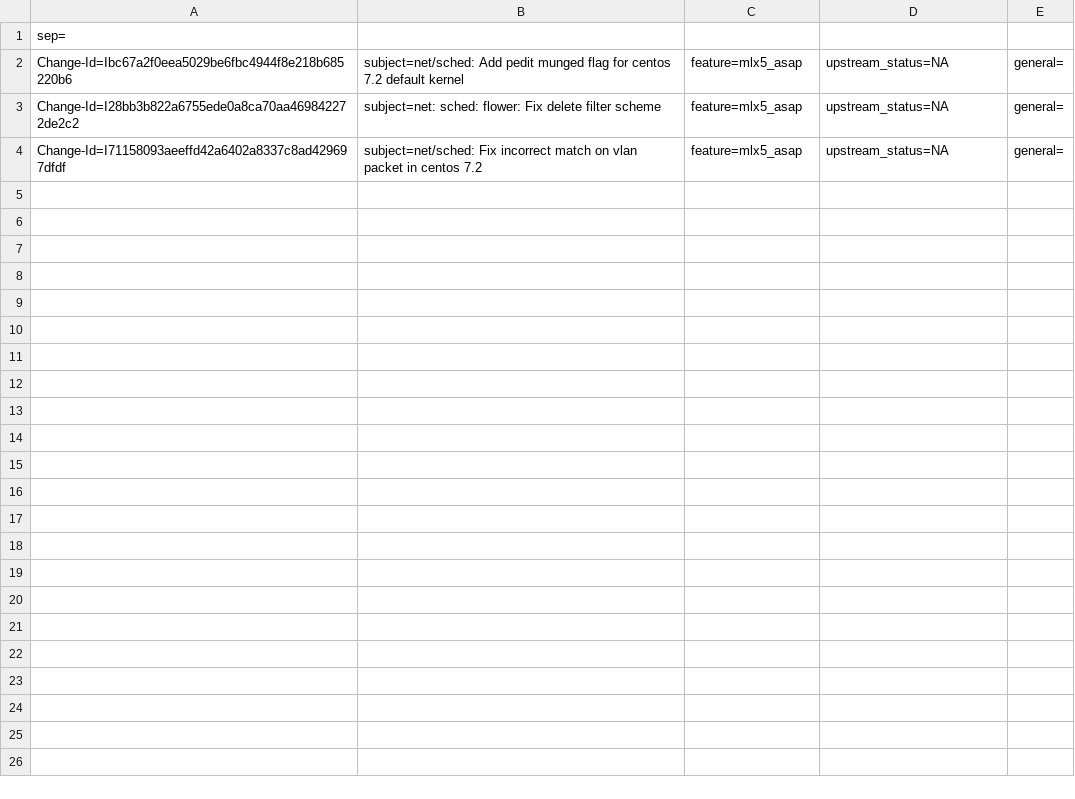
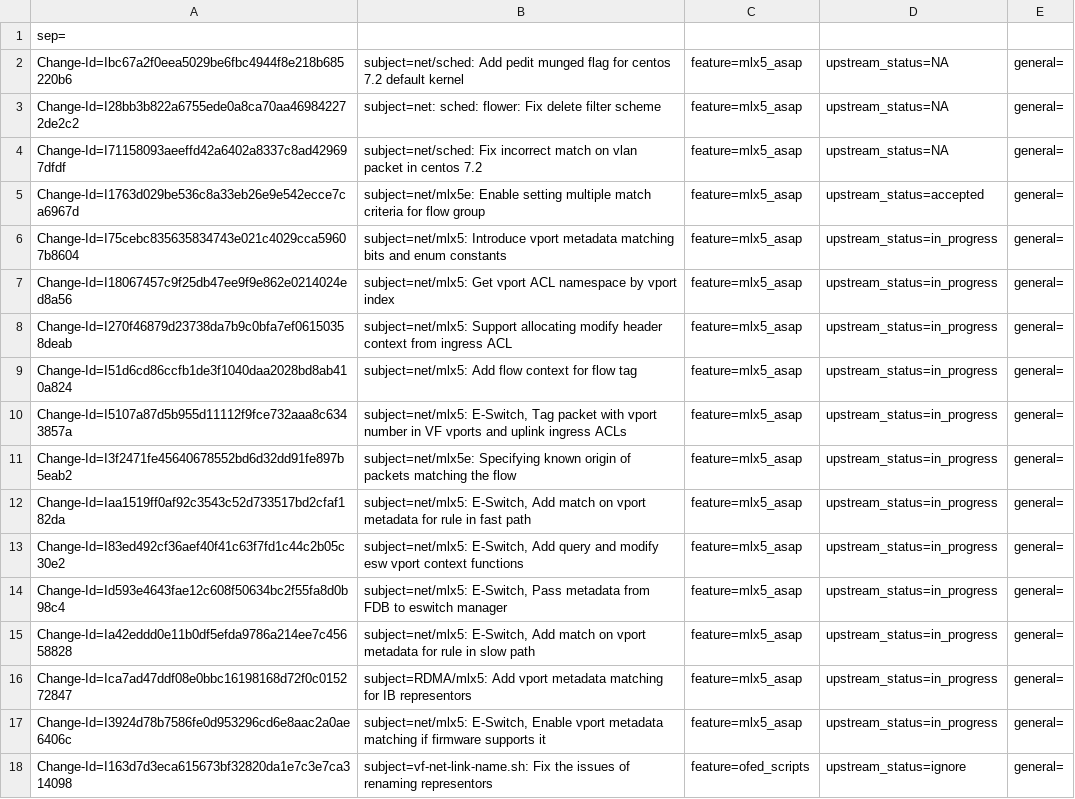
Before and after one commit to huynguyen85/temp_ipsec_inline_ofed_4_7, a CSV file: metadata/Jianbo_Liu.csv, drawn as a sheet.

Commit message:
TO SQUASH LATER: Update MD
issue: 1783907
Change-Id: Icfec035c78b5a028ab27f1a625da18a2d81b692e
Signed-off-by: Talat Batheesh <talatb@mellanox.com>

```diff
--- a/metadata/Jianbo_Liu.csv
+++ b/metadata/Jianbo_Liu.csv
@@ -4 +4,15 @@ Change-Id=I28bb3b822a6755ede0a8ca70aa469842272de2c2; subject=net: sched: flower:
 Change-Id=I71158093aeeffd42a6402a8337c8ad429697dfdf; subject=net/sched: Fix incorrect match on vlan packet in centos 7.2; feature=mlx5_asap; upstream_status=NA; general=;
+Change-Id=I1763d029be536c8a33eb26e9e542ecce7ca6967d; subject=net/mlx5e: Enable setting multiple match criteria for flow group; feature=mlx5_asap; upstream_status=accepted; general=;
+Change-Id=I75cebc835635834743e021c4029cca59607b8604; subject=net/mlx5: Introduce vport metadata matching bits and enum constants; feature=mlx5_asap; upstream_status=in_progress; general=;
+Change-Id=I18067457c9f25db47ee9f9e862e0214024ed8a56; subject=net/mlx5: Get vport ACL namespace by vport index; feature=mlx5_asap; upstream_status=in_progress; general=;
+Change-Id=I270f46879d23738da7b9c0bfa7ef06150358deab; subject=net/mlx5: Support allocating modify header context from ingress ACL; feature=mlx5_asap; upstream_status=in_progress; general=;
+Change-Id=I51d6cd86ccfb1de3f1040daa2028bd8ab410a824; subject=net/mlx5: Add flow context for flow tag; feature=mlx5_asap; upstream_status=in_progress; general=;
+Change-Id=I5107a87d5b955d11112f9fce732aaa8c6343857a; subject=net/mlx5: E-Switch, Tag packet with vport number in VF vports and uplink ingress ACLs; feature=mlx5_asap; upstream_status=in_progress; general=;
+Change-Id=I3f2471fe45640678552bd6d32dd91fe897b5eab2; subject=net/mlx5e: Specifying known origin of packets matching the flow; feature=mlx5_asap; upstream_status=in_progress; general=;
+Change-Id=Iaa1519ff0af92c3543c52d733517bd2cfaf182da; subject=net/mlx5: E-Switch, Add match on vport metadata for rule in fast path; feature=mlx5_asap; upstream_status=in_progress; general=;
+Change-Id=I83ed492cf36aef40f41c63f7fd1c44c2b05c30e2; subject=net/mlx5: E-Switch, Add query and modify esw vport context functions; feature=mlx5_asap; upstream_status=in_progress; general=;
+Change-Id=Id593e4643fae12c608f50634bc2f55fa8d0b98c4; subject=net/mlx5: E-Switch, Pass metadata from FDB to eswitch manager; feature=mlx5_asap; upstream_status=in_progress; general=;
+Change-Id=Ia42eddd0e11b0df5efda9786a214ee7c45658828; subject=net/mlx5: E-Switch, Add match on vport metadata for rule in slow path; feature=mlx5_asap; upstream_status=in_progress; general=;
+Change-Id=Ica7ad47ddf08e0bbc16198168d72f0c015272847; subject=RDMA/mlx5: Add vport metadata matching for IB representors; feature=mlx5_asap; upstream_status=in_progress; general=;
+Change-Id=I3924d78b7586fe0d953296cd6e8aac2a0ae6406c; subject=net/mlx5: E-Switch, Enable vport metadata matching if firmware supports it; feature=mlx5_asap; upstream_status=in_progress; general=;
+Change-Id=I163d7d3eca615673bf32820da1e7c3e7ca314098; subject=vf-net-link-name.sh: Fix the issues of renaming representors; feature=ofed_scripts; upstream_status=ignore; general=;
```
Also changed, not shown: metadata/Mark_Bloch.csv, metadata/Parav_Pandit.csv, 18 other files.
